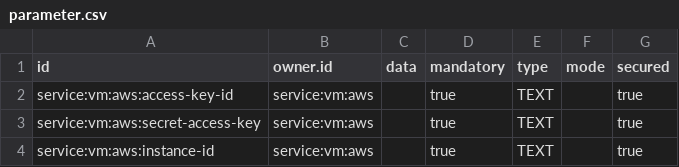
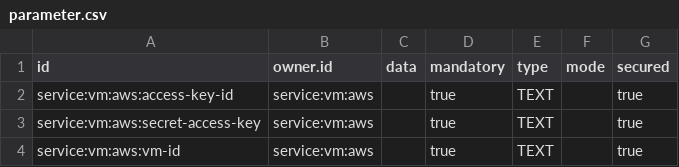
Before and after one commit to ligoj/plugin-vm-aws, a CSV file: src/main/resources/csv/parameter.csv, drawn as a sheet.

Commit message:
Call aws to obtain list of available vm

```diff
--- a/src/main/resources/csv/parameter.csv
+++ b/src/main/resources/csv/parameter.csv
@@ -3,2 +3,2 @@ service:vm:aws:access-key-id;service:vm:aws;;true;TEXT;;true
 service:vm:aws:secret-access-key;service:vm:aws;;true;TEXT;;true
-service:vm:aws:instance-id;service:vm:aws;;true;TEXT;;true
+service:vm:aws:vm-id;service:vm:aws;;true;TEXT;;true
```
Also changed, not shown: 9 other files.
